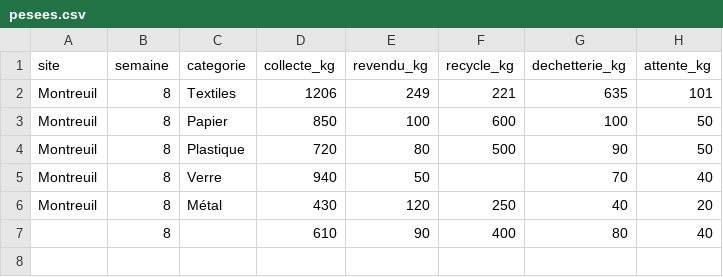
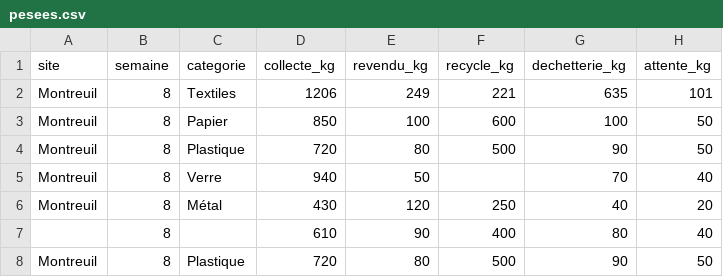
Before and after one commit to thierrycrt/mon-projet, a CSV file: data/brut/pesees.csv, drawn as a sheet.

```diff
--- a/data/brut/pesees.csv
+++ b/data/brut/pesees.csv
@@ -7 +7,2 @@ Montreuil,8,Métal,430,120,250,40,20
 ,8,,610,90,400,80,40
+Montreuil,8,Plastique,720,80,500,90,50
```
Also changed, not shown: 1 other file.
